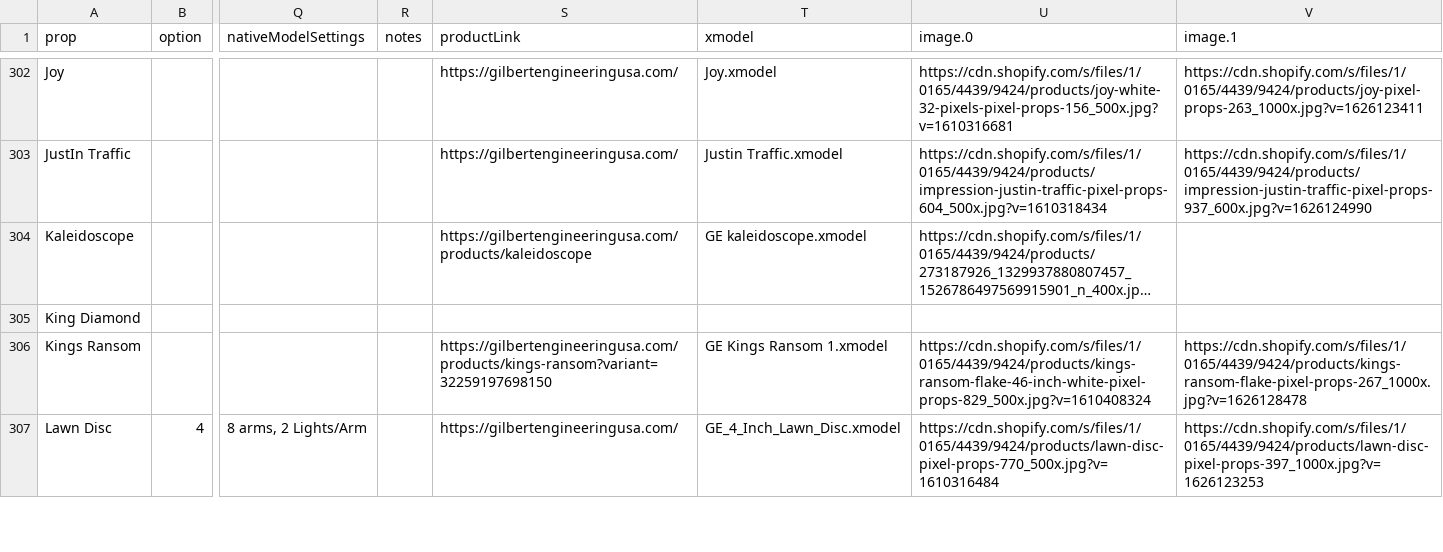
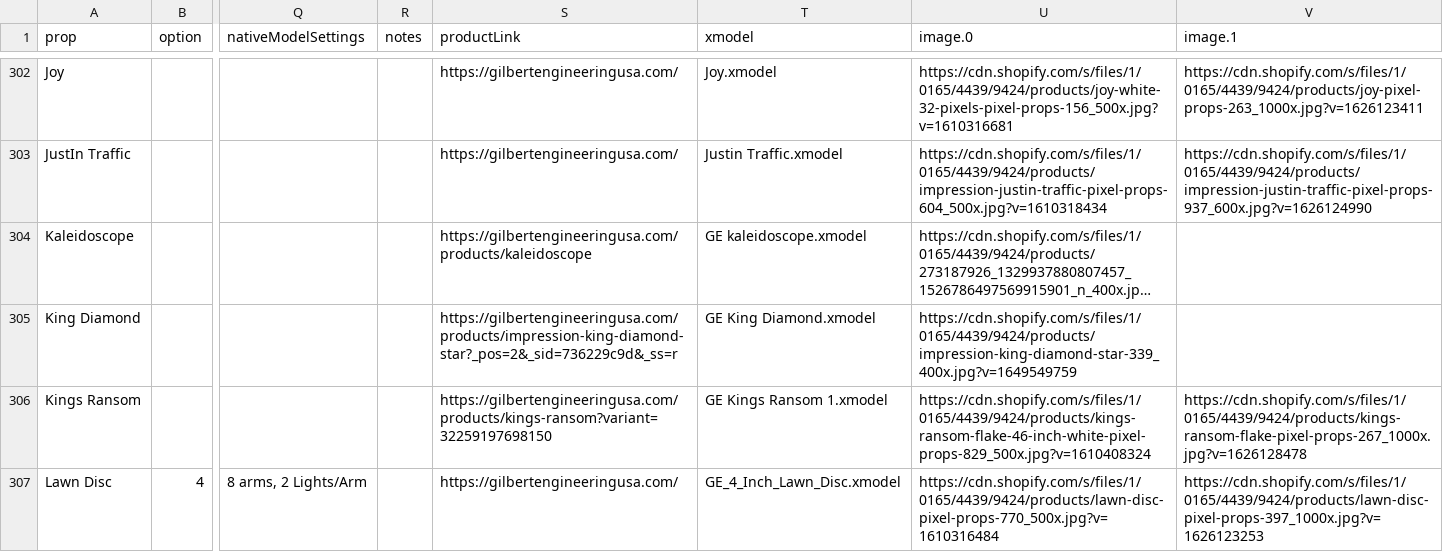
Before and after one commit to GEUSA/xmodels, a CSV file: ge-props.csv, drawn as a sheet; only a part is shown, gaps mark what is left out; long unchanged cells end in …; the diff names each change by its address in the sheet, - before the commit and + after, or states it on an @@ line.

Commit message:
Add files via upload

```diff
--- a/ge-props.csv
+++ b/ge-props.csv
-S305 (productLink): (empty)
+S305 (productLink): https://gilbertengineeringusa.com/products/impression-king-diamond-star?_pos=2&_sid=736229c9d&_ss=r
-T305 (xmodel): (empty)
+T305 (xmodel): GE King Diamond.xmodel
-U305 (image.0): (empty)
+U305 (image.0): https://cdn.shopify.com/s/files/1/0165/4439/9424/products/impression-king-diamond-star-339_400x.jpg?v=1649549759
```
